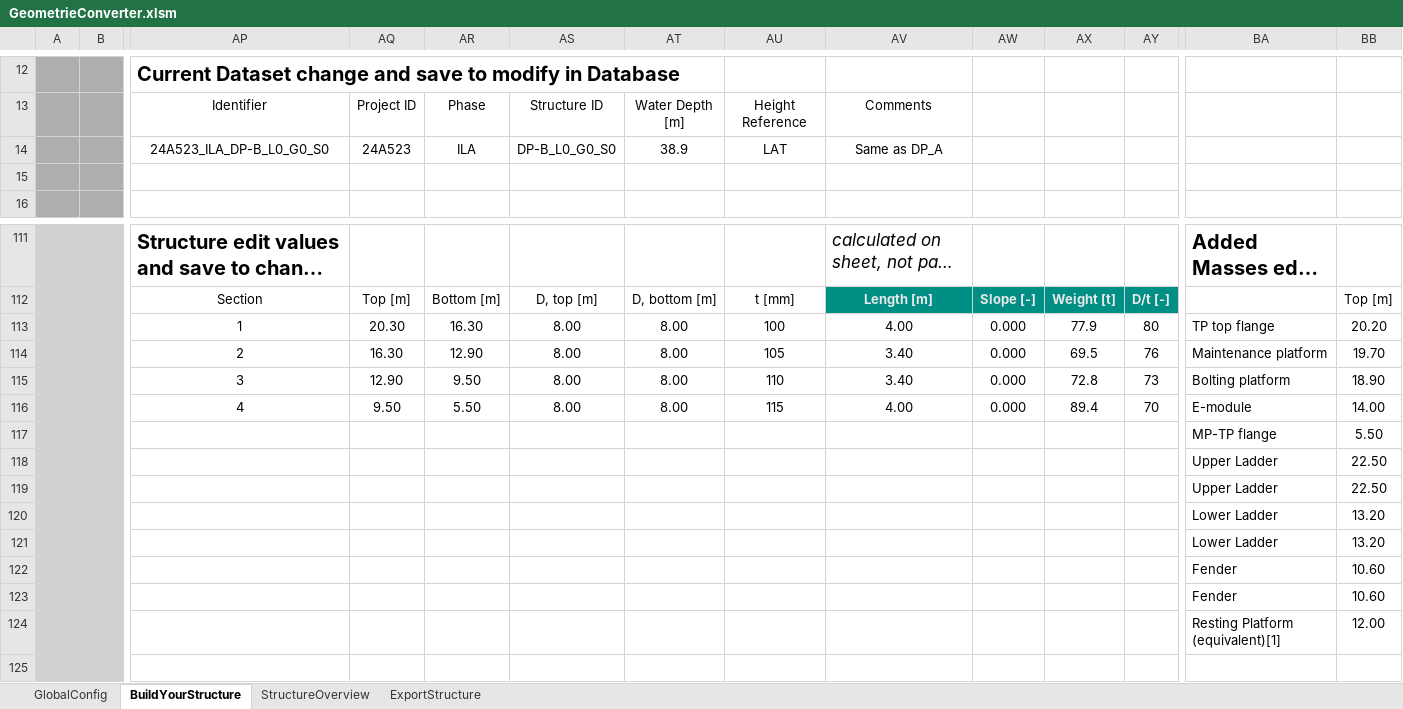
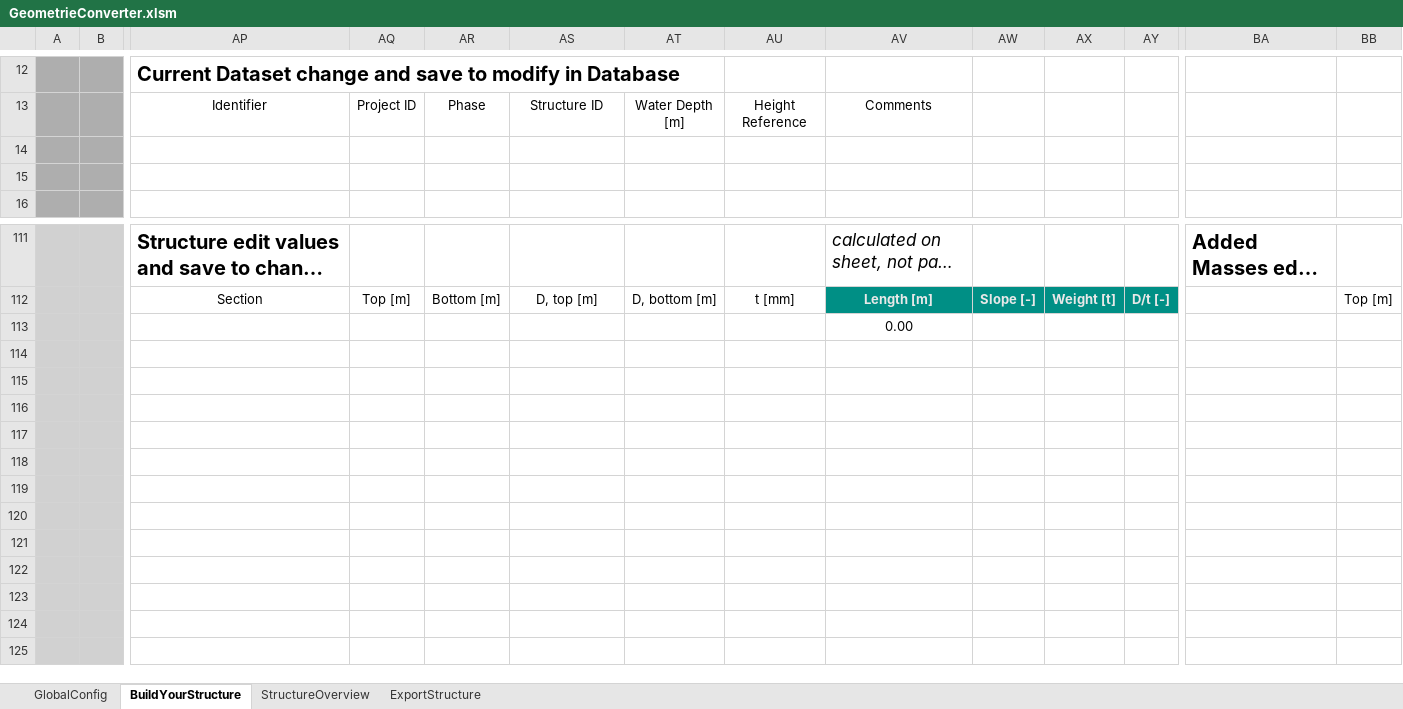
Before and after one commit to J-B-O-Offshore/GeometryConverter, an Excel workbook: GeometrieConverter.xlsm, sheet BuildYourStructure, drawn as a sheet; only a part is shown, gaps mark what is left out; the shorter side is filled out with more unchanged rows; long unchanged cells end in …; values as stored, in another font and other column widths than the file's, no borders; charts and pictures and conditional formats and table styles not drawn; removed rows and columns are numbered as before the commit, all else as after; rows hold the shown columns only; the diff names each change by its address in the sheet, - before the commit and + after, or states it on an @@ line.

```diff
--- a/GeometrieConverter.xlsm (sheet BuildYourStructure)
+++ b/GeometrieConverter.xlsm (sheet BuildYourStructure)
-row 14:  |  | 24A523_ILA_DP-B_L0_G0_S0 | 24A523 | ILA | DP-B_L0_G0_S0 | 38.9 | LAT | Same as DP_A
+row 14: (empty)
-row 113:  |  | 1 | 20.30 | 16.30 | 8.00 | 8.00 | 100 | 4.00 | 0.000 | 77.9 | 80 | TP top flange | 20.20
-row 114:  |  | 2 | 16.30 | 12.90 | 8.00 | 8.00 | 105 | 3.40 | 0.000 | 69.5 | 76 | Maintenance platform | 19.70
-row 115:  |  | 3 | 12.90 | 9.50 | 8.00 | 8.00 | 110 | 3.40 | 0.000 | 72.8 | 73 | Bolting platform | 18.90
-row 116:  |  | 4 | 9.50 | 5.50 | 8.00 | 8.00 | 115 | 4.00 | 0.000 | 89.4 | 70 | E-module | 14.00
-row 117:  |  |  |  |  |  |  |  |  |  |  |  | MP-TP flange | 5.50
-row 118:  |  |  |  |  |  |  |  |  |  |  |  | Upper Ladder | 22.50
-row 119:  |  |  |  |  |  |  |  |  |  |  |  | Upper Ladder | 22.50
-row 120:  |  |  |  |  |  |  |  |  |  |  |  | Lower Ladder | 13.20
-row 121:  |  |  |  |  |  |  |  |  |  |  |  | Lower Ladder | 13.20
-row 122:  |  |  |  |  |  |  |  |  |  |  |  | Fender | 10.60
+row 113:  |  |  |  |  |  |  |  | 0.00
-row 114:  |  |  |  |  |  |  |  |  |  |  |  | Fender | 10.60
+row 114: (empty)
-row 115:  |  |  |  |  |  |  |  |  |  |  |  | Resting Platform (equivalent)[1] | 12.00
+row 115: (empty)
```
Also changed, not shown: sheet GlobalConfig, hidden cells, charts or pictures, 2 other files.
